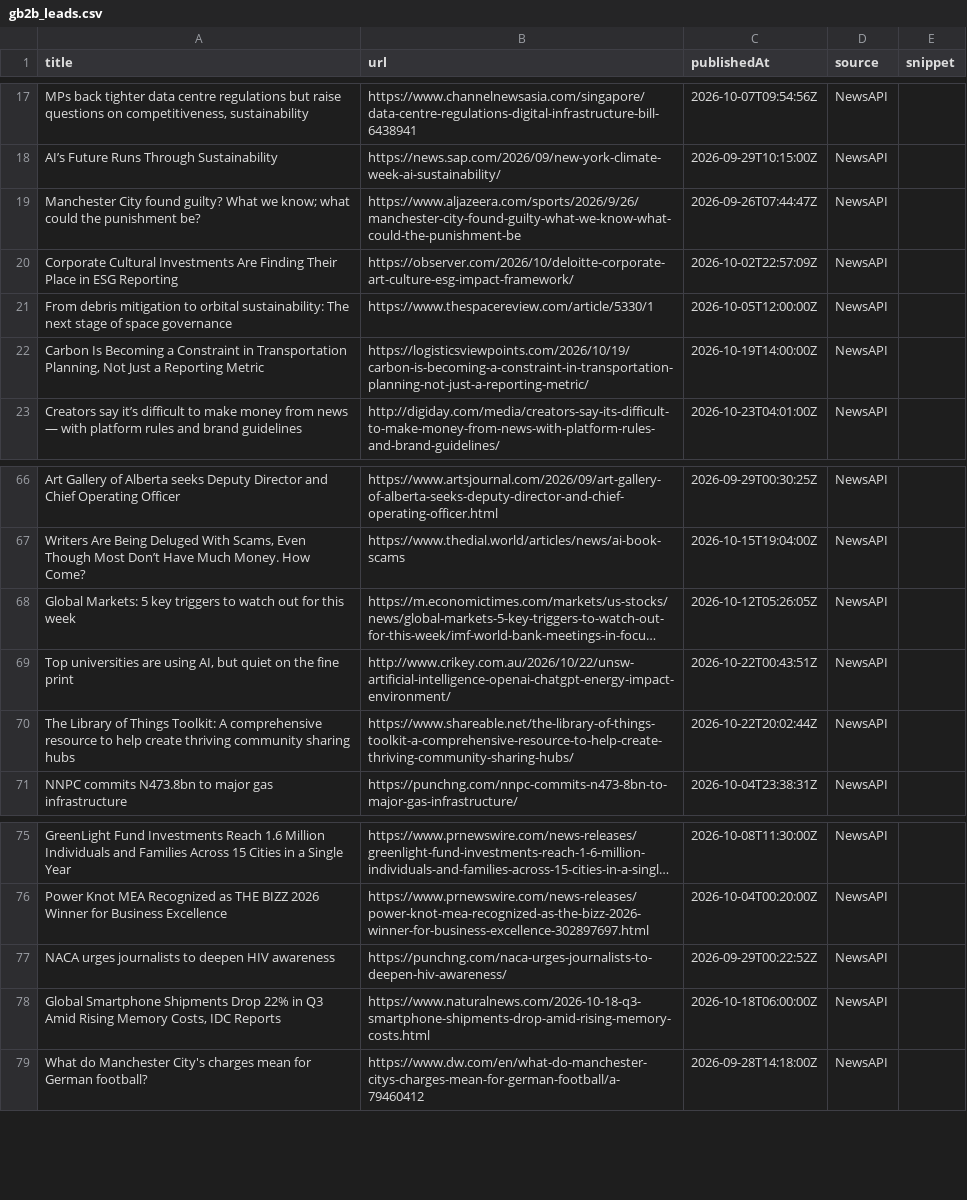
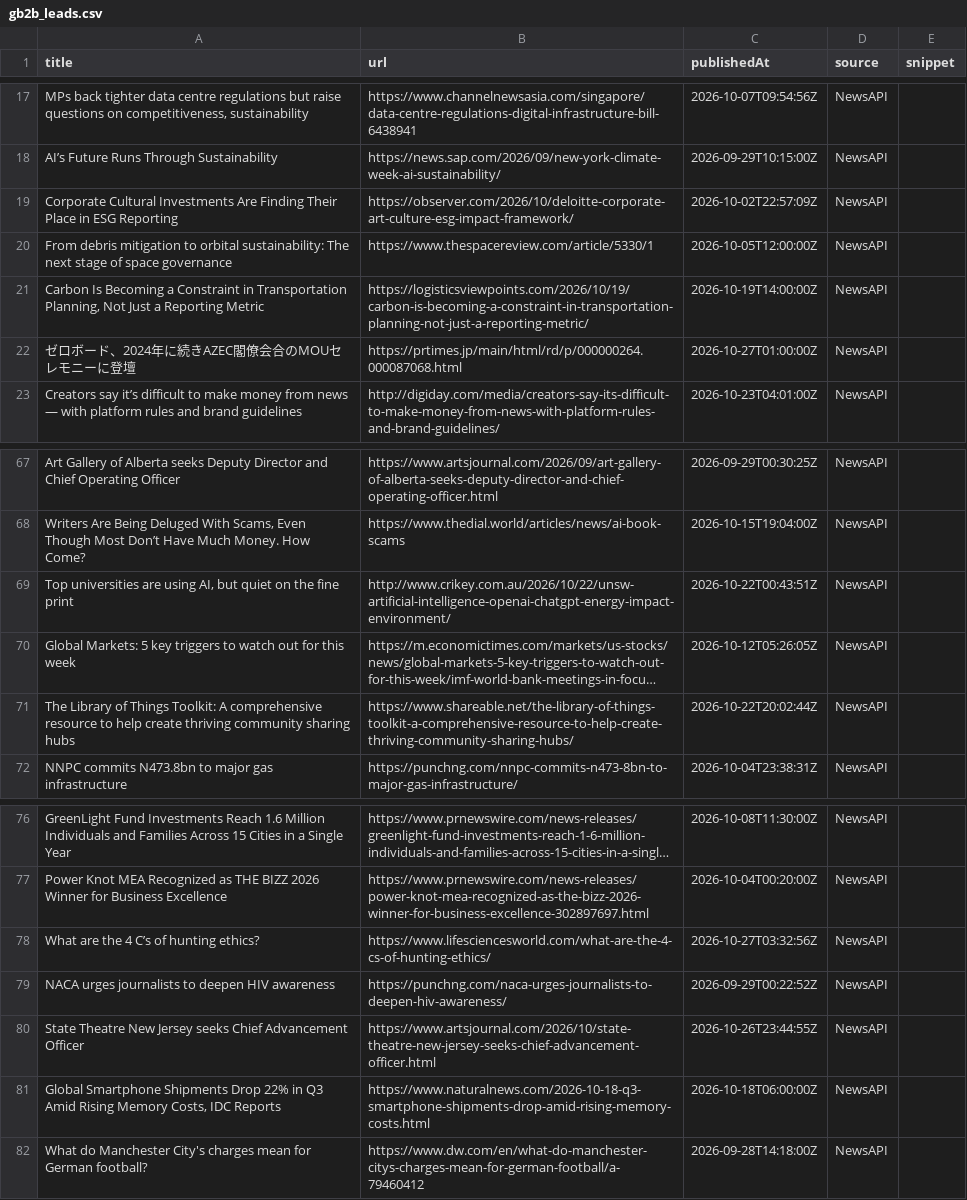
Before and after one commit to media-stack/gb2b-lead-finder, a CSV file: gb2b_leads.csv, drawn as a sheet; only a part is shown, gaps mark what is left out; long unchanged cells end in …; removed rows and columns are numbered as before the commit, all else as after; the diff covers the shown part only; the diff names each change by its address in the sheet, - before the commit and + after, or states it on an @@ line.

```diff
--- a/gb2b_leads.csv
+++ b/gb2b_leads.csv
-row 19: Manchester City found guilty? What we know; what could the punishment be? | https://www.aljazeera.com/sports/2026/9/26/manchester-city-found-guilty-what-we-know-what-could-the-punishment-be | 2026-09-26T07:44:47Z | NewsAPI
+row 22: ゼロボード、2024年に続きAZEC閣僚会合のMOUセレモニーに登壇 | https://prtimes.jp/main/html/rd/p/000000264.000087068.html | 2026-10-27T01:00:00Z | NewsAPI
+row 78: What are the 4 C’s of hunting ethics? | https://www.lifesciencesworld.com/what-are-the-4-cs-of-hunting-ethics/ | 2026-10-27T03:32:56Z | NewsAPI
+row 80: State Theatre New Jersey seeks Chief Advancement Officer | https://www.artsjournal.com/2026/10/state-theatre-new-jersey-seeks-chief-advancement-officer.html | 2026-10-26T23:44:55Z | NewsAPI
```
Also changed, not shown: 5 added rows, 7 removed rows, 2 moved rows and 3 edited cells elsewhere in this file.
